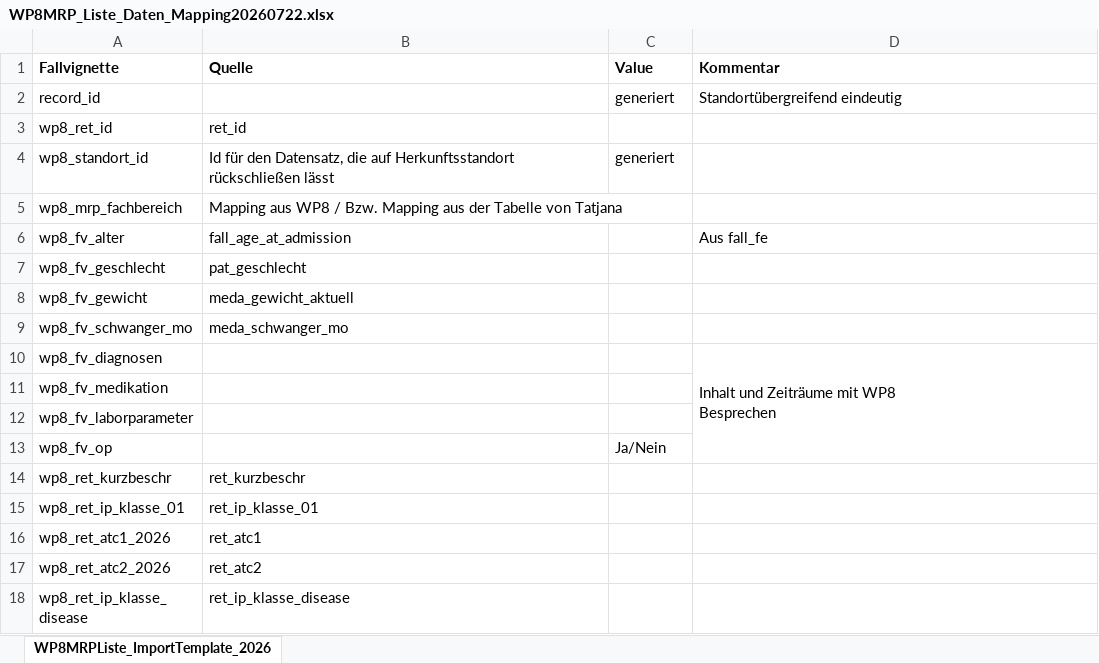
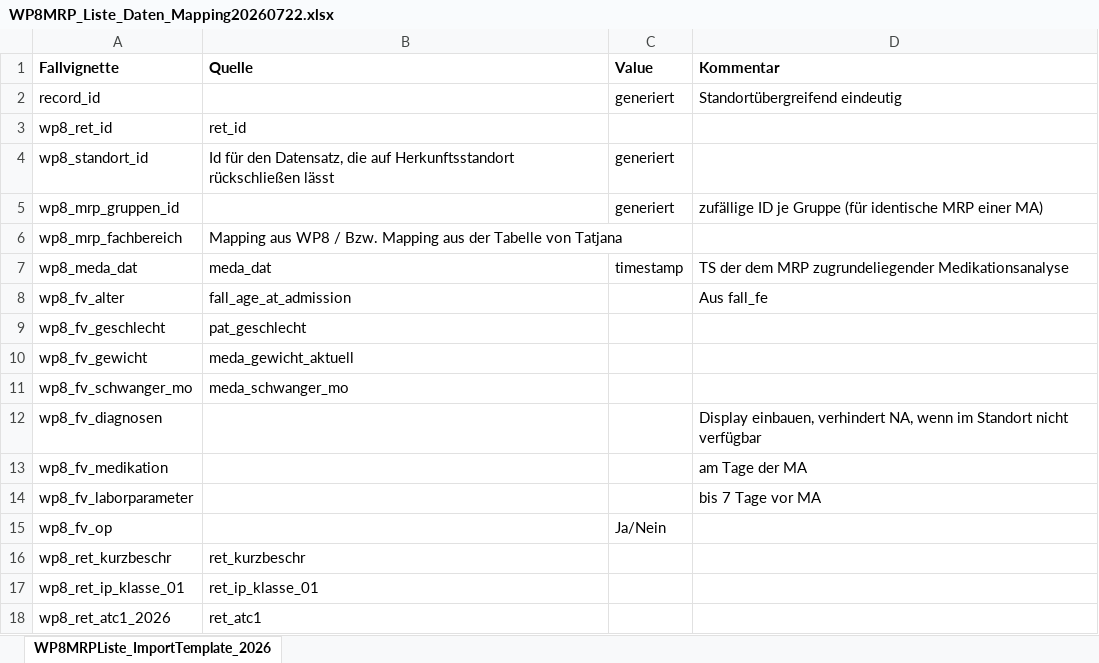
Before and after one commit to medizininformatik-initiative/INTERPOLAR, an Excel workbook: R-dataprocessor/submodules/manual_start/WP8_export/R-WP8_export/inst/extdata/WP8MRP_Liste_Daten_Mapping20260722.xlsx, sheet WP8MRPListe_ImportTemplate_2026, drawn as a sheet; only a part is shown; the shorter side is filled out with more unchanged rows; values as stored, in another font and other column widths than the file's, no borders; removed rows and columns are numbered as before the commit, all else as after; ↵ is a line break in a cell; the diff names each change by its address in the sheet, - before the commit and + after, or states it on an @@ line.

Commit message:
Export WP8 medication analysis timestamp from updated mapping
Refs #1328

```diff
--- a/R-dataprocessor/submodules/manual_start/WP8_export/R-WP8_export/inst/extdata/WP8MRP_Liste_Daten_Mapping20260722.xlsx (sheet WP8MRPListe_ImportTemplate_2026)
+++ b/R-dataprocessor/submodules/manual_start/WP8_export/R-WP8_export/inst/extdata/WP8MRP_Liste_Daten_Mapping20260722.xlsx (sheet WP8MRPListe_ImportTemplate_2026)
+row 5: wp8_mrp_gruppen_id |  | generiert | zufällige ID je Gruppe (für identische MRP einer MA)
+row 7: wp8_meda_dat | meda_dat | timestamp | TS der dem MRP zugrundeliegender Medikationsanalyse
-D12 (Kommentar): Inhalt und Zeiträume mit WP8 ↵ Besprechen
+D12 (Kommentar): Display einbauen, verhindert NA, wenn im Standort nicht verfügbar
-D10:D13 merged
-D13 (Kommentar): (empty)
+D13 (Kommentar): am Tage der MA
-D14 (Kommentar): (empty)
+D14 (Kommentar): bis 7 Tage vor MA
```
Also changed, not shown: 5 other files.
